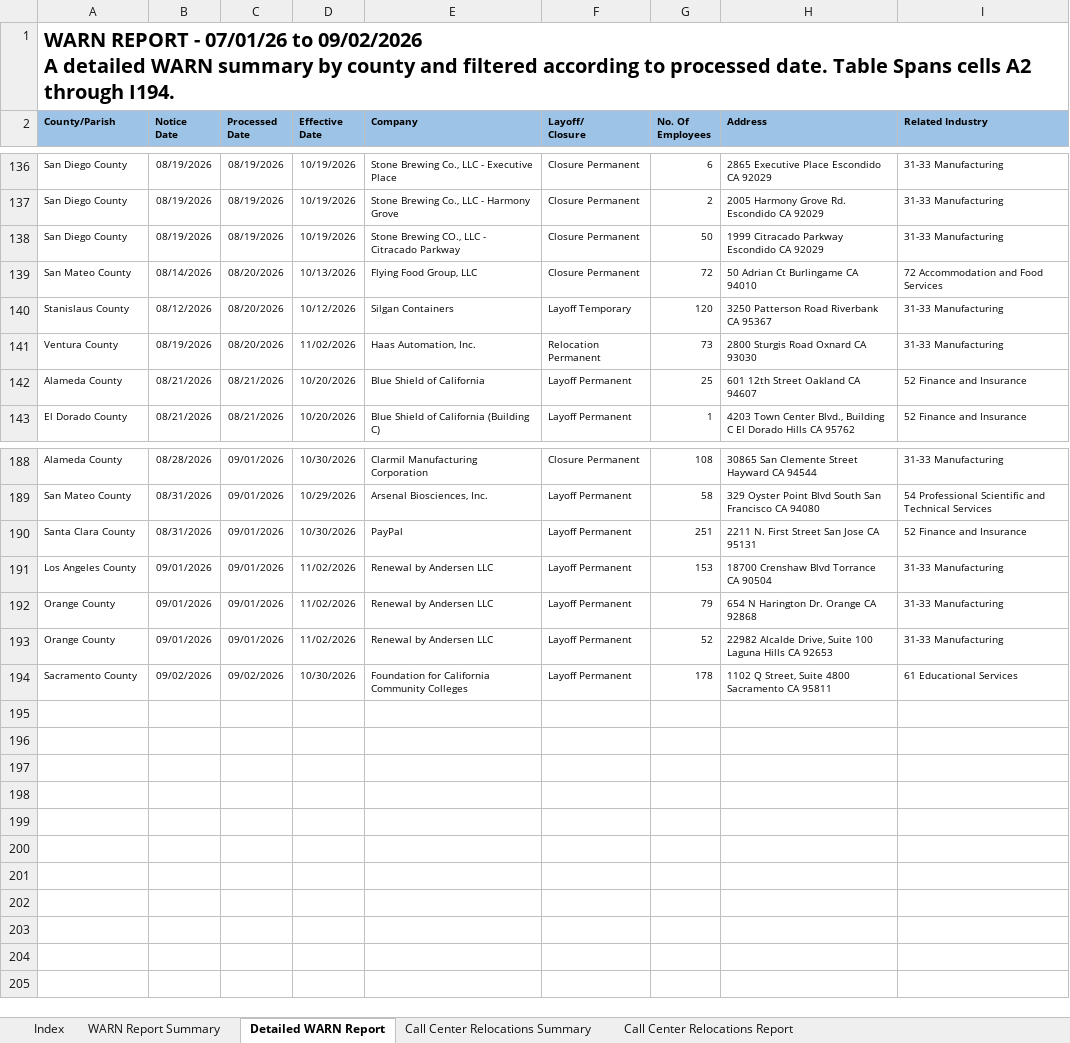
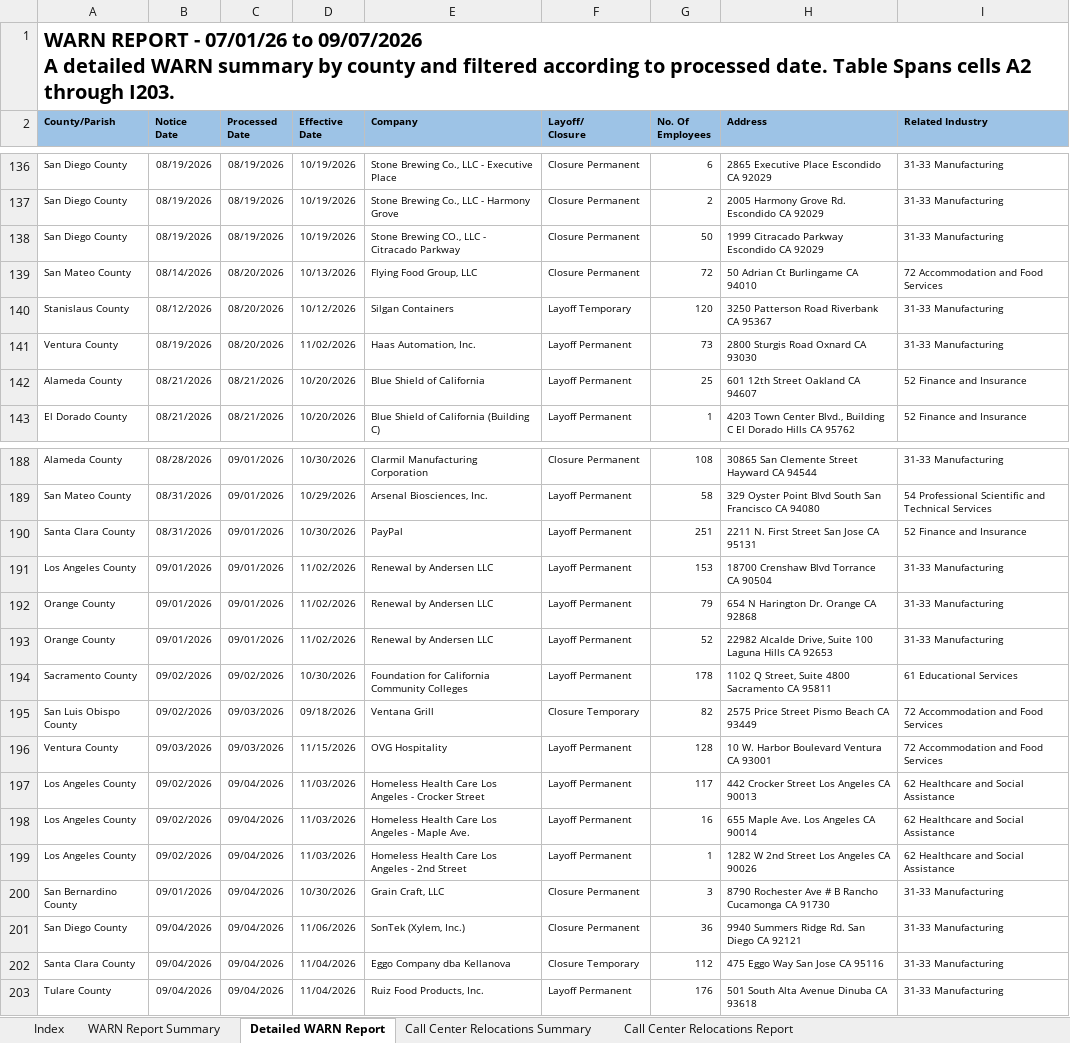
Before and after one commit to ca-warn/layoff-tracker, an Excel workbook: data/warn_report.xlsx, sheet Detailed WARN Report, drawn as a sheet; only a part is shown, gaps mark what is left out; values as stored, in another font and other column widths than the file's, no borders; table styles not drawn; ↵ is a line break in a cell; the diff names each change by its address in the sheet, - before the commit and + after, or states it on an @@ line.

```diff
--- a/data/warn_report.xlsx (sheet Detailed WARN Report)
+++ b/data/warn_report.xlsx (sheet Detailed WARN Report)
-A1 (County/Parish): …07/01/26 to 09/02/2026 ↵ A detailed WARN summary by county and filtered according to processed date. Table Spans cells A2 through I194.
+A1 (County/Parish): …07/01/26 to 09/07/2026 ↵ A detailed WARN summary by county and filtered according to processed date. Table Spans cells A2 through I203.
-F141 (Layoff/ Closure): Relocation Permanent
+F141 (Layoff/ Closure): Layoff Permanent
+row 195: San Luis Obispo County | 09/02/2026 | 09/03/2026 | 09/18/2026 | Ventana Grill | Closure Temporary | 82 | 2575 Price Street Pismo Beach CA 93449 | 72 Accommodation and Food Services
+row 196: Ventura County | 09/03/2026 | 09/03/2026 | 11/15/2026 | OVG Hospitality | Layoff Permanent | 128 | 10 W. Harbor Boulevard Ventura CA 93001 | 72 Accommodation and Food Services
+row 197: Los Angeles County | 09/02/2026 | 09/04/2026 | 11/03/2026 | Homeless Health Care Los Angeles - Crocker Street | Layoff Permanent | 117 | 442 Crocker Street Los Angeles CA 90013 | 62 Healthcare and Social Assistance
+row 198: Los Angeles County | 09/02/2026 | 09/04/2026 | 11/03/2026 | Homeless Health Care Los Angeles - Maple Ave. | Layoff Permanent | 16 | 655 Maple Ave. Los Angeles CA 90014 | 62 Healthcare and Social Assistance
+row 199: Los Angeles County | 09/02/2026 | 09/04/2026 | 11/03/2026 | Homeless Health Care Los Angeles - 2nd Street | Layoff Permanent | 1 | 1282 W 2nd Street Los Angeles CA 90026 | 62 Healthcare and Social Assistance
+row 200: San Bernardino County | 09/01/2026 | 09/04/2026 | 10/30/2026 | Grain Craft, LLC | Closure Permanent | 3 | 8790 Rochester Ave # B Rancho Cucamonga CA 91730 | 31-33 Manufacturing
+row 201: San Diego County | 09/04/2026 | 09/04/2026 | 11/06/2026 | SonTek (Xylem, Inc.) | Closure Permanent | 36 | 9940 Summers Ridge Rd. San Diego CA 92121 | 31-33 Manufacturing
+row 202: Santa Clara County | 09/04/2026 | 09/04/2026 | 11/04/2026 | Eggo Company dba Kellanova | Closure Temporary | 112 | 475 Eggo Way San Jose CA 95116 | 31-33 Manufacturing
+row 203: Tulare County | 09/04/2026 | 09/04/2026 | 11/04/2026 | Ruiz Food Products, Inc. | Layoff Permanent | 176 | 501 South Alta Avenue Dinuba CA 93618 | 31-33 Manufacturing
```
Also changed, not shown: sheet WARN Report Summary, sheet Call Center Relocations Report.
